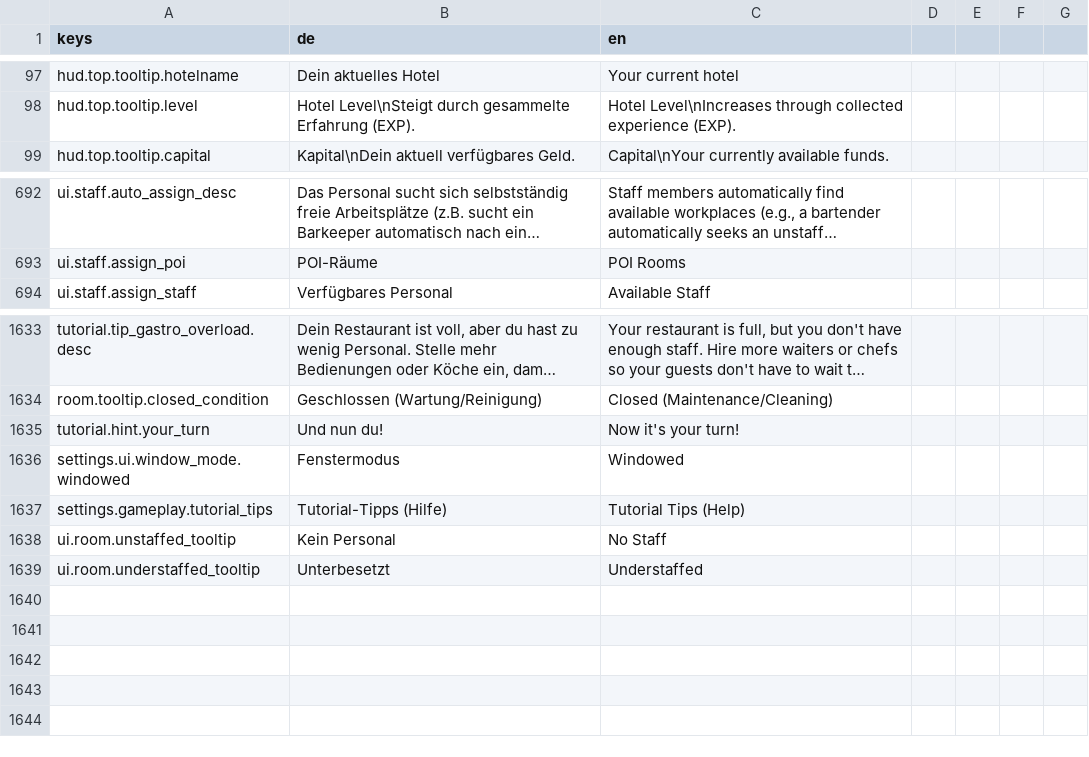
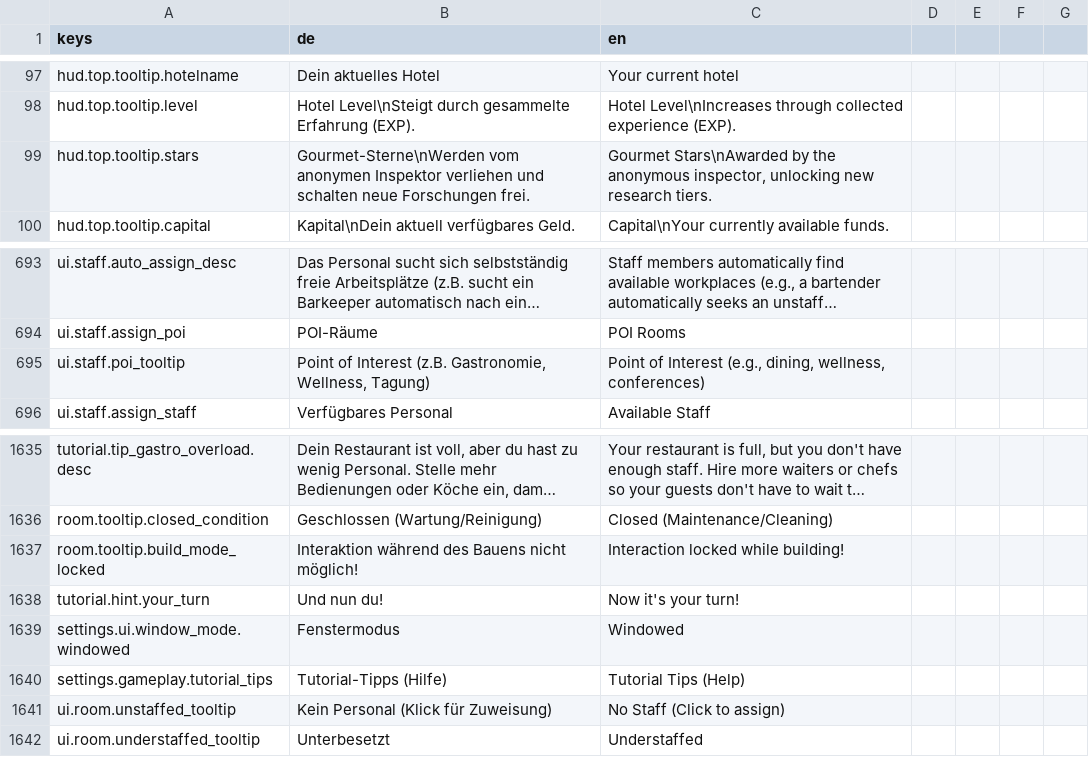
Before and after one commit to pengels24/homasim-godot, a CSV file: translations/language.csv, drawn as a sheet; only a part is shown, gaps mark what is left out; long unchanged cells end in …; addresses are those after the commit; the diff names each change by its address in the sheet, - before the commit and + after, or states it on an @@ line.

```diff
--- a/translations/language.csv
+++ b/translations/language.csv
+row 99: hud.top.tooltip.stars | Gourmet-Sterne\nWerden vom anonymen Inspektor verliehen und schalten neue Forschungen frei. | Gourmet Stars\nAwarded by the anonymous inspector, unlocking new research tiers.
+row 695: ui.staff.poi_tooltip | Point of Interest (z.B. Gastronomie, Wellness, Tagung) | Point of Interest (e.g., dining, wellness, conferences)
+row 1637: room.tooltip.build_mode_locked | Interaktion während des Bauens nicht möglich! | Interaction locked while building!
-B1641 (de): Kein Personal
+B1641 (de): Kein Personal (Klick für Zuweisung)
-C1641 (en): No Staff
+C1641 (en): No Staff (Click to assign)
```
Also changed, not shown: 18 other files.
